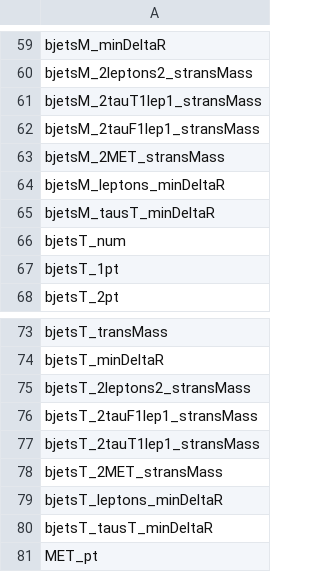
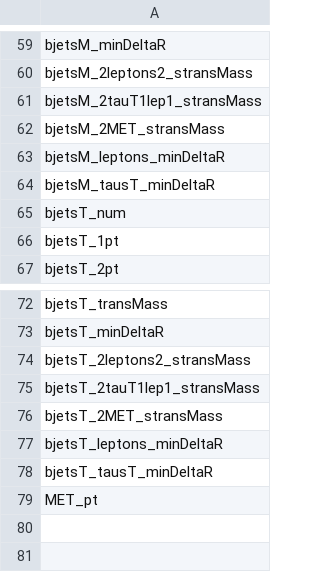
Before and after one commit to RuobingTu/FourTop, a CSV file: hua/tmva/newCode/inputList/inputList_1tau1l.csv, drawn as a sheet; only a part is shown, gaps mark what is left out; the diff names each change by its address in the sheet, - before the commit and + after, or states it on an @@ line.

```diff
--- a/hua/tmva/newCode/inputList/inputList_1tau1l.csv
+++ b/hua/tmva/newCode/inputList/inputList_1tau1l.csv
-row 62: bjetsM_2tauF1lep1_stransMass
-row 76: bjetsT_2tauF1lep1_stransMass
```
Also changed, not shown: hua/tmva/newCode/inputList/inputList_1tau1l_final25.csv, 13 other files.
